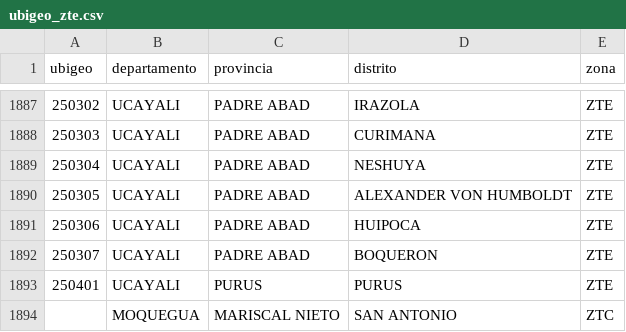
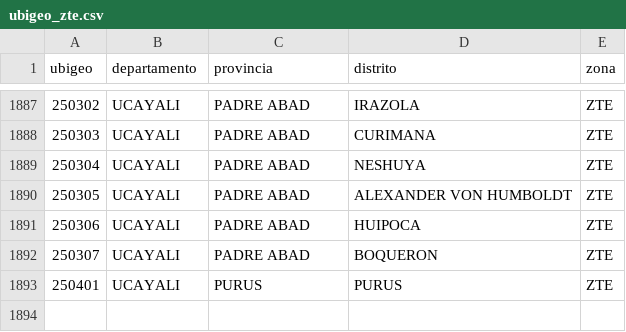
Before and after one commit to IA-TarapotoDev/TARAPOTO-Dev, a CSV file: riesgo/referencias/ubigeo_zte.csv, drawn as a sheet; only a part is shown, gaps mark what is left out.

```diff
--- a/riesgo/referencias/ubigeo_zte.csv
+++ b/riesgo/referencias/ubigeo_zte.csv
@@ -1893,2 +1893 @@ ubigeo,departamento,provincia,distrito,zona
 250401,UCAYALI,PURUS,PURUS,ZTE
-,MOQUEGUA,MARISCAL NIETO,SAN ANTONIO,ZTC
```
Also changed, not shown: 3 other files.
